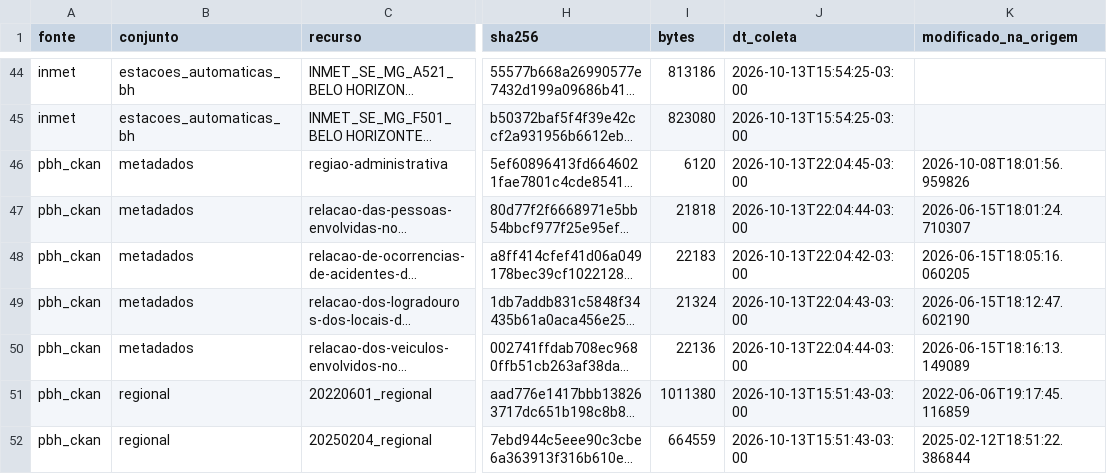
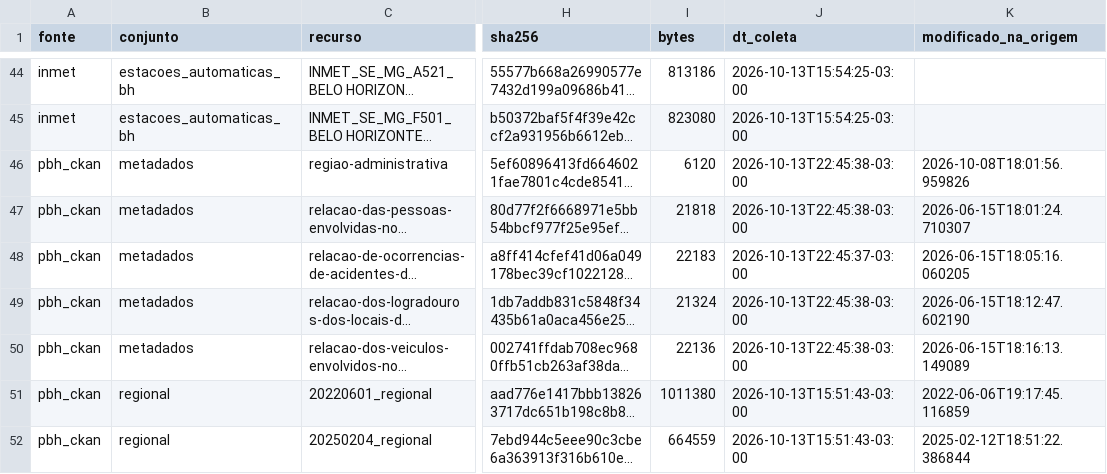
Before and after one commit to SamuelVitor227/Projeto_BI_BHTrans_DW, a CSV file: dados/raw/manifesto.csv, drawn as a sheet; only a part is shown, gaps mark what is left out; long unchanged cells end in …; the diff names each change by its address in the sheet, - before the commit and + after, or states it on an @@ line.

```diff
--- a/dados/raw/manifesto.csv
+++ b/dados/raw/manifesto.csv
-J46 (dt_coleta): 2026-10-13T22:04:45-03:00
+J46 (dt_coleta): 2026-10-13T22:45:38-03:00
-J47 (dt_coleta): 2026-10-13T22:04:44-03:00
+J47 (dt_coleta): 2026-10-13T22:45:38-03:00
-J48 (dt_coleta): 2026-10-13T22:04:42-03:00
+J48 (dt_coleta): 2026-10-13T22:45:37-03:00
-J49 (dt_coleta): 2026-10-13T22:04:43-03:00
+J49 (dt_coleta): 2026-10-13T22:45:38-03:00
-J50 (dt_coleta): 2026-10-13T22:04:44-03:00
+J50 (dt_coleta): 2026-10-13T22:45:38-03:00
```
Also changed, not shown: evidencias/01a_schemas.csv, evidencias/01b_tabelas.csv, 24 other files.
